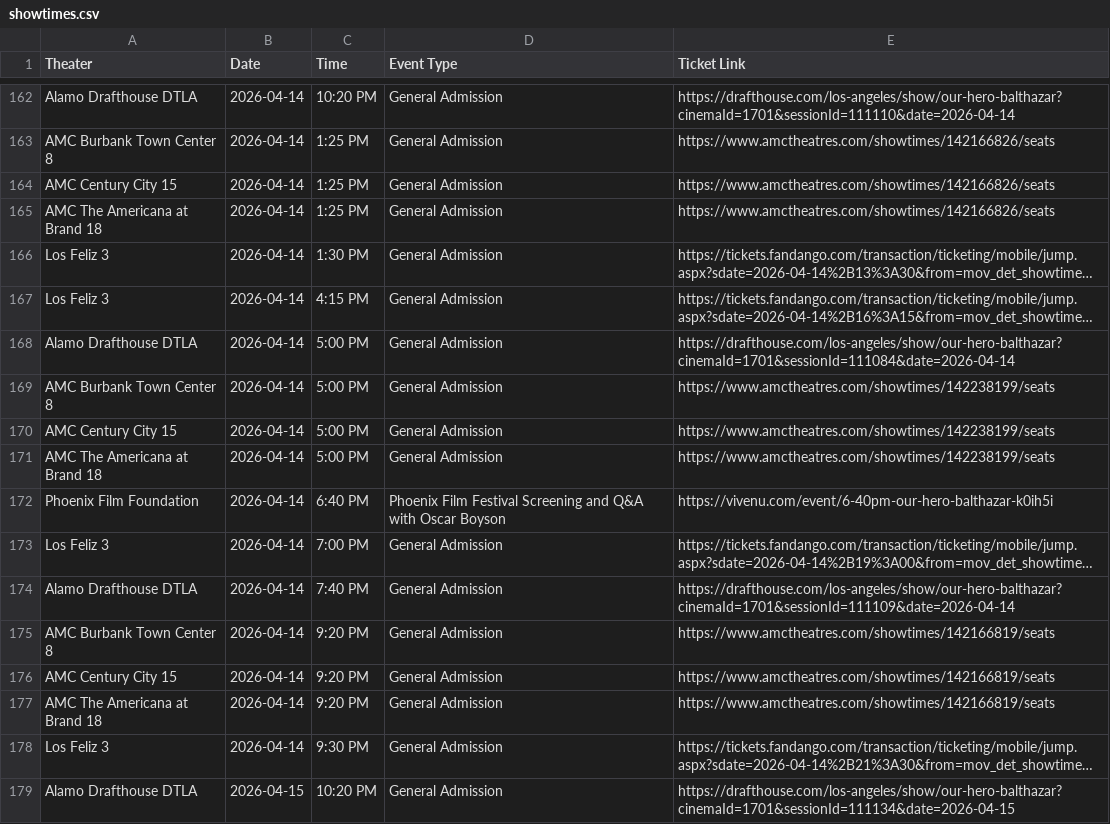
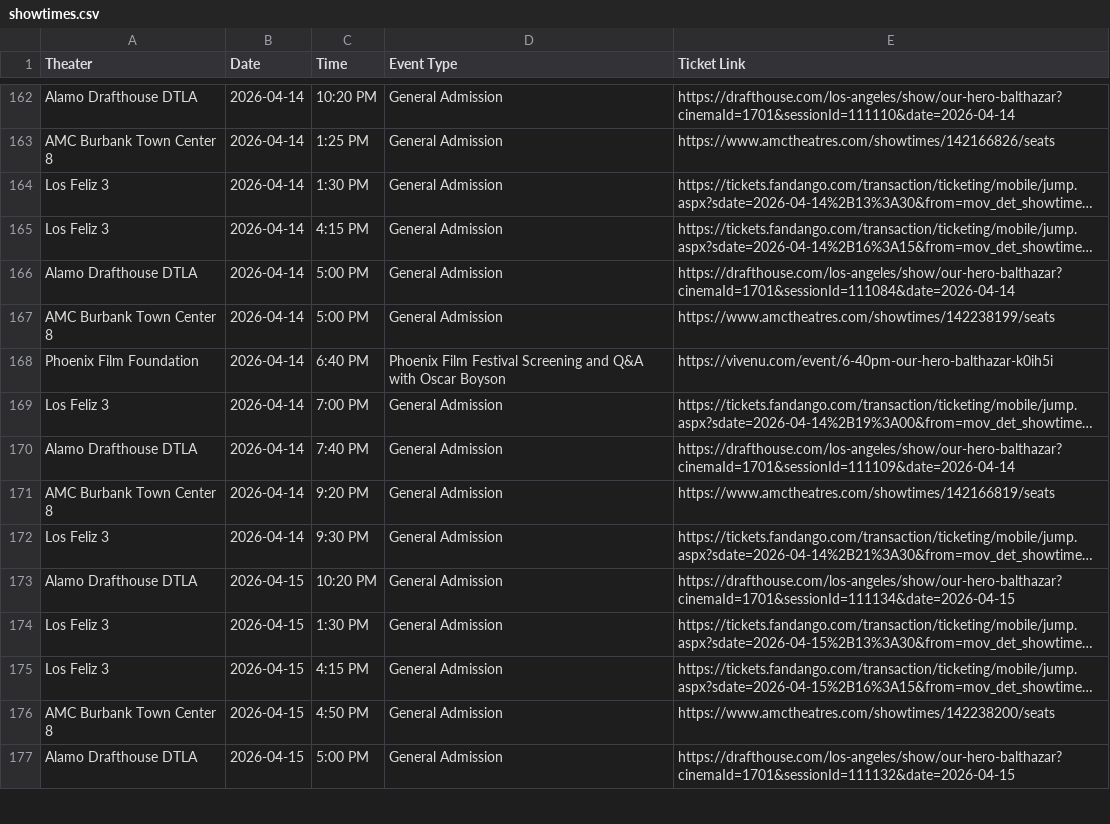
Before and after one commit to rommelnunez/wg-website, a CSV file: public/data/showtimes.csv, drawn as a sheet; only a part is shown, gaps mark what is left out; the shorter side is filled out with more unchanged rows; long unchanged cells end in …; the diff covers the shown part only; the diff names each change by its address in the sheet, - before the commit and + after, or states it on an @@ line.

```diff
--- a/public/data/showtimes.csv
+++ b/public/data/showtimes.csv
-row 164: AMC Century City 15 | 2026-04-14 | 1:25 PM | General Admission | https://www.amctheatres.com/showtimes/142166826/seats
-row 165: AMC The Americana at Brand 18 | 2026-04-14 | 1:25 PM | General Admission | https://www.amctheatres.com/showtimes/142166826/seats
-row 170: AMC Century City 15 | 2026-04-14 | 5:00 PM | General Admission | https://www.amctheatres.com/showtimes/142238199/seats
-row 171: AMC The Americana at Brand 18 | 2026-04-14 | 5:00 PM | General Admission | https://www.amctheatres.com/showtimes/142238199/seats
-row 176: AMC Century City 15 | 2026-04-14 | 9:20 PM | General Admission | https://www.amctheatres.com/showtimes/142166819/seats
-row 177: AMC The Americana at Brand 18 | 2026-04-14 | 9:20 PM | General Admission | https://www.amctheatres.com/showtimes/142166819/seats
```
Also changed, not shown: 6 removed rows elsewhere in this file.
